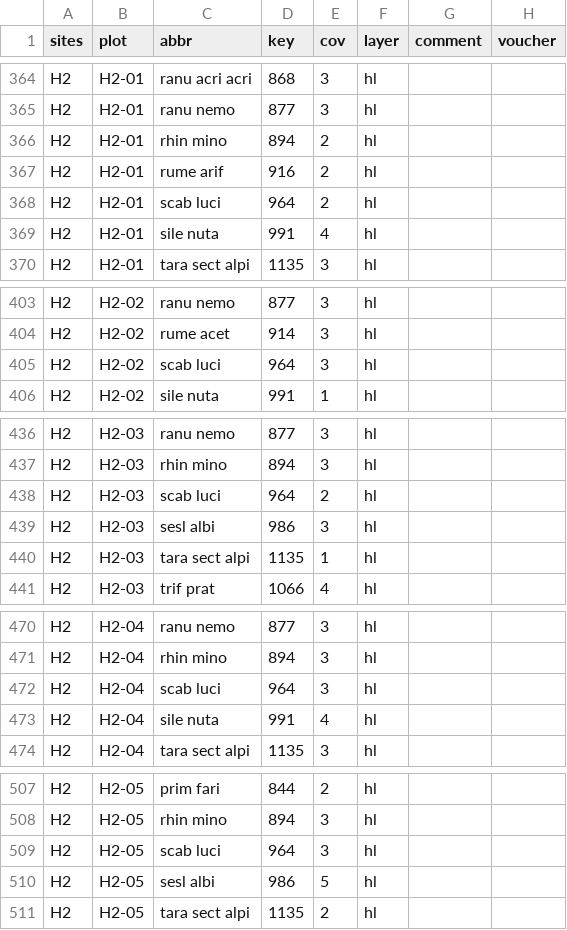
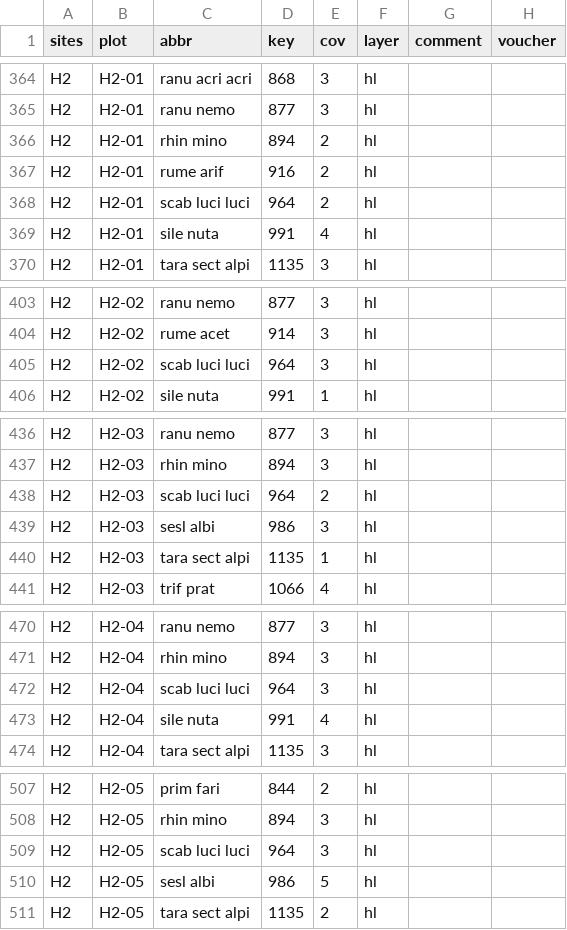
Before and after one commit to r-forge/vegsoup, a CSV file: testing/berchtesgaden dta/species.csv, drawn as a sheet; only a part is shown, gaps mark what is left out; the diff covers the shown part only.

Commit message:
git-svn-id: svn://svn.r-forge.r-project.org/svnroot/vegsoup@227 edb9625f-4e0d-4859-8d74-9fd3b1da38cb

```diff
--- a/testing/berchtesgaden dta/species.csv
+++ b/testing/berchtesgaden dta/species.csv
@@ -367,3 +367,3 @@
 "H2";"H2-01";"rume arif";916;2;"hl";;
-"H2";"H2-01";"scab luci";964;2;"hl";;
+"H2";"H2-01";"scab luci luci";964;2;"hl";;
 "H2";"H2-01";"sile nuta";991;4;"hl";;
@@ -404,3 +404,3 @@
 "H2";"H2-02";"rume acet";914;3;"hl";;
-"H2";"H2-02";"scab luci";964;3;"hl";;
+"H2";"H2-02";"scab luci luci";964;3;"hl";;
 "H2";"H2-02";"sile nuta";991;1;"hl";;
@@ -437,3 +437,3 @@
 "H2";"H2-03";"rhin mino";894;3;"hl";;
-"H2";"H2-03";"scab luci";964;2;"hl";;
+"H2";"H2-03";"scab luci luci";964;2;"hl";;
 "H2";"H2-03";"sesl albi";986;3;"hl";;
@@ -471,3 +471,3 @@
 "H2";"H2-04";"rhin mino";894;3;"hl";;
-"H2";"H2-04";"scab luci";964;3;"hl";;
+"H2";"H2-04";"scab luci luci";964;3;"hl";;
 "H2";"H2-04";"sile nuta";991;4;"hl";;
@@ -508,3 +508,3 @@
 "H2";"H2-05";"rhin mino";894;3;"hl";;
-"H2";"H2-05";"scab luci";964;3;"hl";;
+"H2";"H2-05";"scab luci luci";964;3;"hl";;
 "H2";"H2-05";"sesl albi";986;5;"hl";;
```
Also changed, not shown: 58 edited cells elsewhere in this file.
